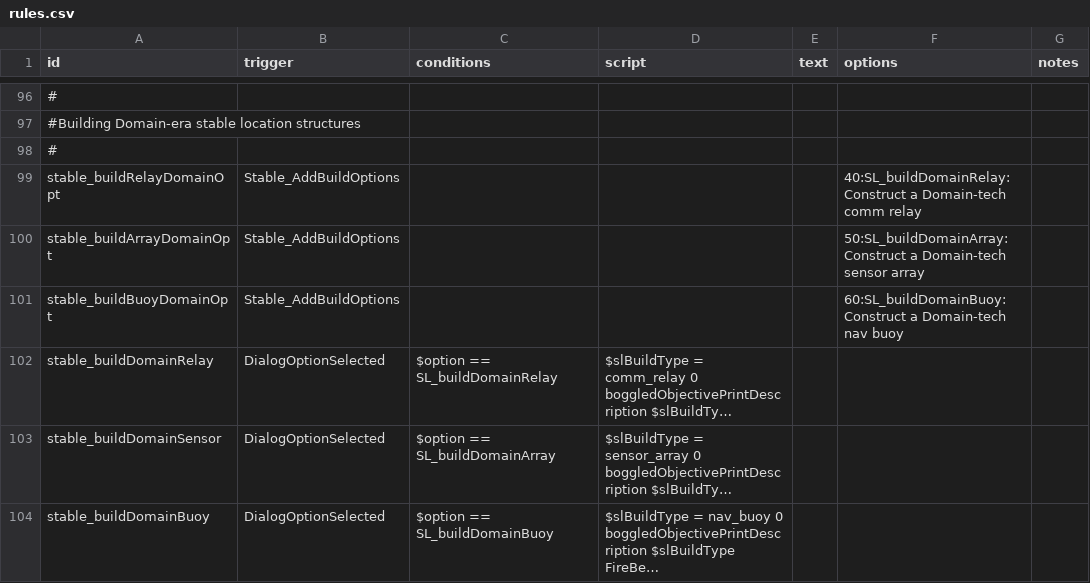
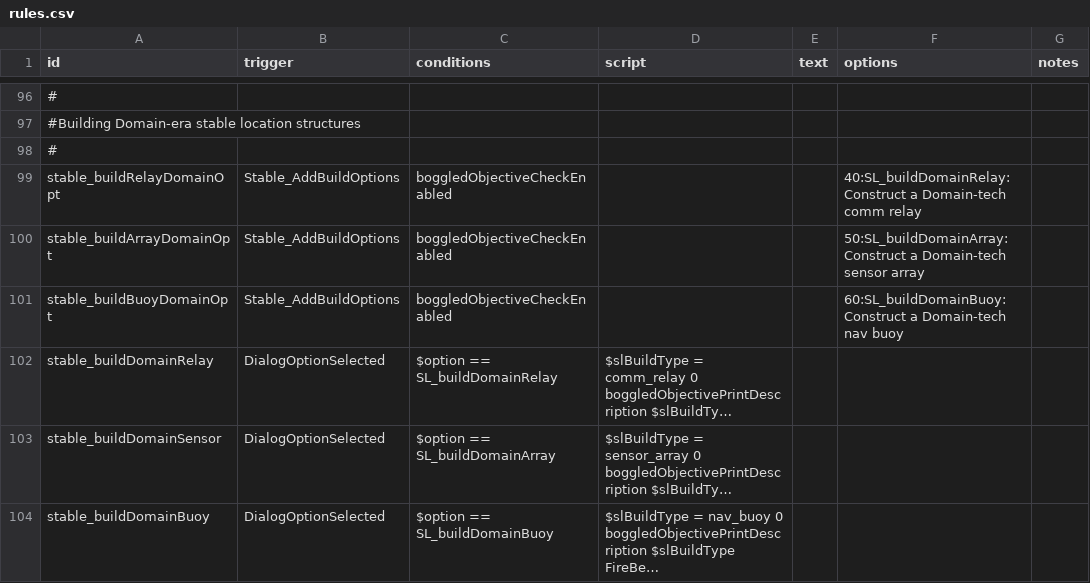
Before and after one commit to boggled-starsector/boggled_station_construction, a CSV file: Boggled Station Construction/data/campaign/rules.csv, drawn as a sheet; only a part is shown, gaps mark what is left out; long unchanged cells end in …; the diff names each change by its address in the sheet, - before the commit and + after, or states it on an @@ line.

```diff
--- a/Boggled Station Construction/data/campaign/rules.csv
+++ b/Boggled Station Construction/data/campaign/rules.csv
-C99:C101 (conditions): (empty)
+C99:C101 (conditions): boggledObjectiveCheckEnabled
```
Also changed, not shown: 5 other files.
